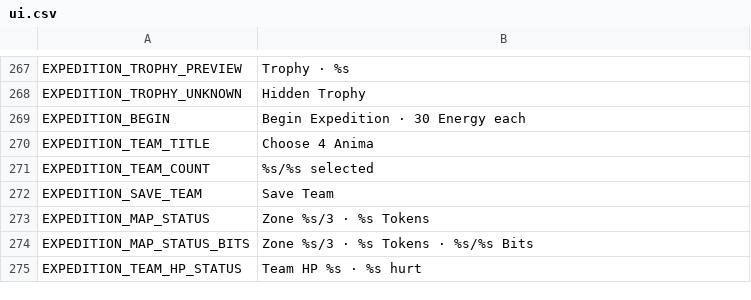
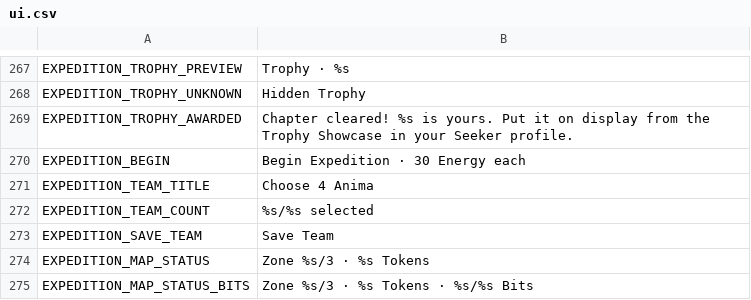
Before and after one commit to ryansetia1/Scanima, a CSV file: game/locales/ui.csv, drawn as a sheet; only a part is shown, gaps mark what is left out; the shorter side is filled out with more unchanged rows.

```diff
--- a/game/locales/ui.csv
+++ b/game/locales/ui.csv
@@ -268,2 +268,3 @@ EXPEDITION_TROPHY_PREVIEW,"Trophy · %s"
 EXPEDITION_TROPHY_UNKNOWN,"Hidden Trophy"
+EXPEDITION_TROPHY_AWARDED,"Chapter cleared! %s is yours. Put it on display from the Trophy Showcase in your Seeker profile."
 EXPEDITION_BEGIN,"Begin Expedition · 30 Energy each"
```
Also changed, not shown: 9 other files.
